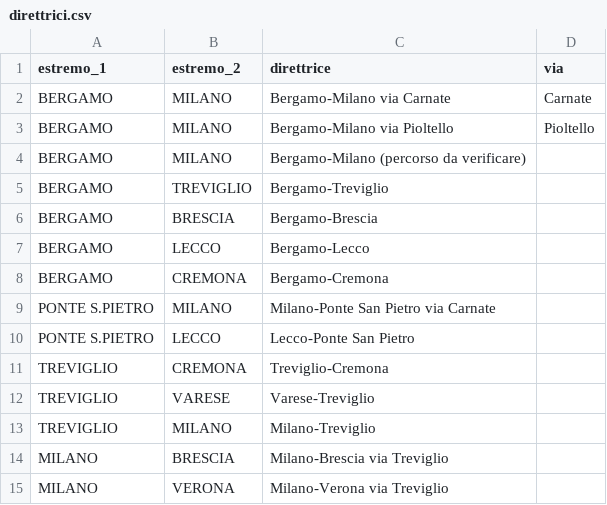
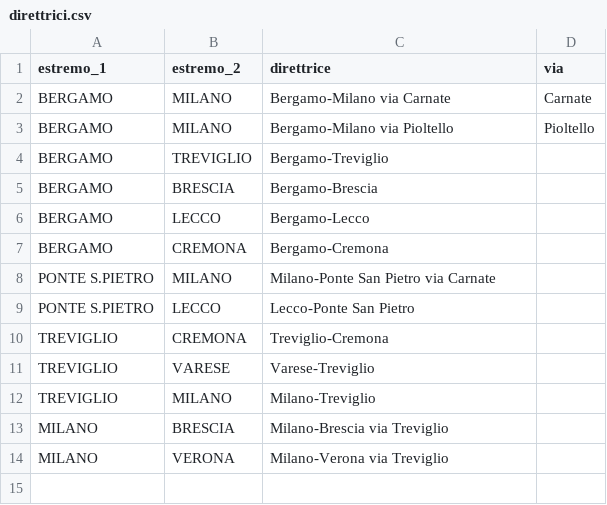
Before and after one commit to lucabonzanni/monitor-treni-bergamo, a CSV file: config/direttrici.csv, drawn as a sheet.

```diff
--- a/config/direttrici.csv
+++ b/config/direttrici.csv
@@ -3,3 +3,2 @@ BERGAMO,MILANO,Bergamo-Milano via Carnate,Carnate
 BERGAMO,MILANO,Bergamo-Milano via Pioltello,Pioltello
-BERGAMO,MILANO,Bergamo-Milano (percorso da verificare),
 BERGAMO,TREVIGLIO,Bergamo-Treviglio,
```
Also changed, not shown: 3 other files.
